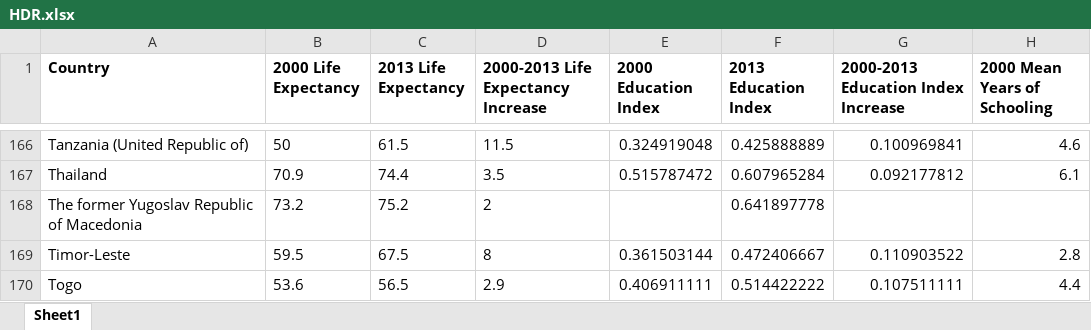
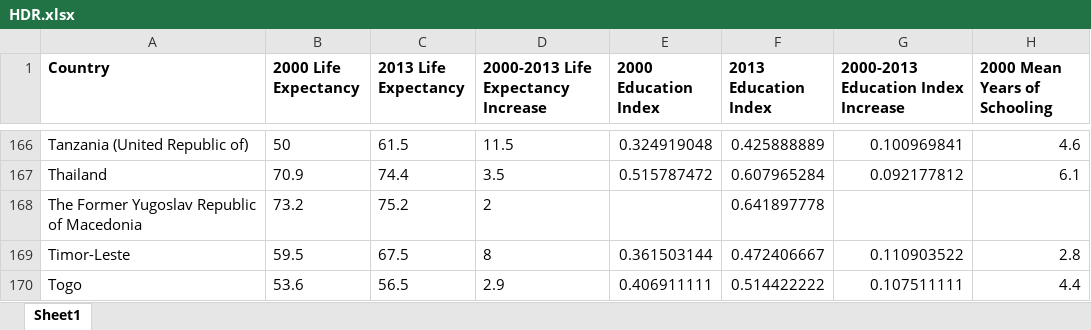
Before and after one commit to ds-proto/ds-proto.github.io, an Excel workbook: data/HDR.xlsx, sheet Sheet1, drawn as a sheet; only a part is shown, gaps mark what is left out; values as stored, in another font and other column widths than the file's, no borders; the diff names each change by its address in the sheet, - before the commit and + after, or states it on an @@ line.

Commit message:
added datasets for country lat/longs, map is slightly closer to working now

```diff
--- a/data/HDR.xlsx (sheet Sheet1)
+++ b/data/HDR.xlsx (sheet Sheet1)
-A168 (Country): The former Yugoslav Republic of Macedonia
+A168 (Country): The Former Yugoslav Republic of Macedonia
```
Also changed, not shown: 10 other files.
